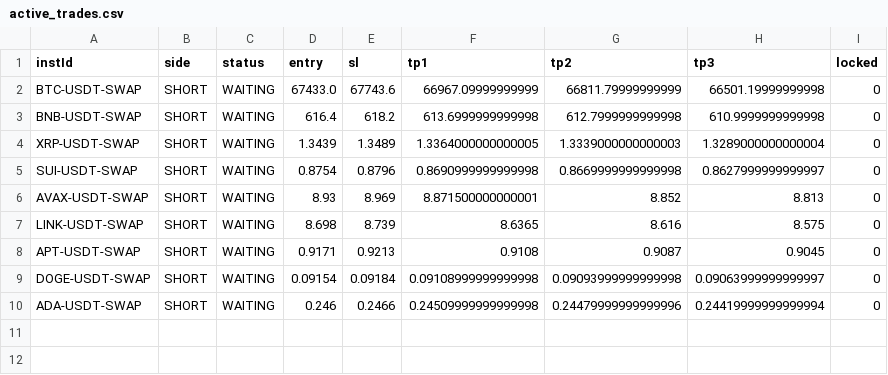
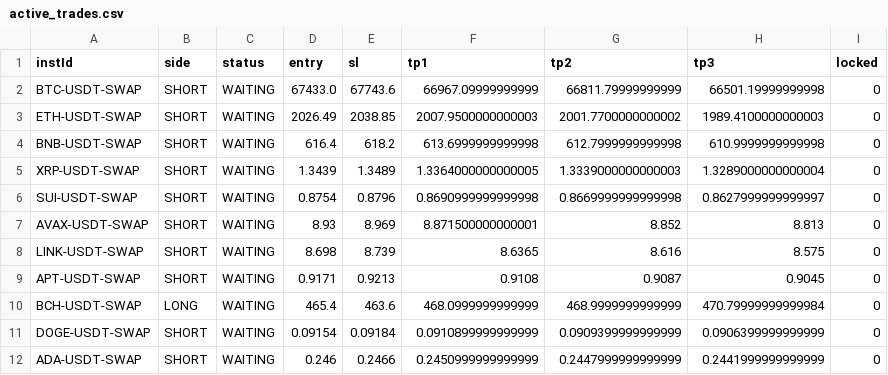
Before and after one commit to NickWu97/alpha-oracle-bot, a CSV file: active_trades.csv, drawn as a sheet.

```diff
--- a/active_trades.csv
+++ b/active_trades.csv
@@ -2,2 +2,3 @@ instId,side,status,entry,sl,tp1,tp2,tp3,locked
 BTC-USDT-SWAP,SHORT,WAITING,67433.0,67743.6,66967.09999999999,66811.79999999999,66501.19999999998,0
+ETH-USDT-SWAP,SHORT,WAITING,2026.49,2038.85,2007.9500000000003,2001.7700000000002,1989.4100000000003,0
 BNB-USDT-SWAP,SHORT,WAITING,616.4,618.2,613.6999999999998,612.7999999999998,610.9999999999998,0
@@ -8,3 +9,4 @@ LINK-USDT-SWAP,SHORT,WAITING,8.698,8.739,8.6365,8.616,8.575,0
 APT-USDT-SWAP,SHORT,WAITING,0.9171,0.9213,0.9108,0.9087,0.9045,0
-DOGE-USDT-SWAP,SHORT,WAITING,0.09154,0.09184,0.09108999999999998,0.09093999999999998,0.09063999999999997,0
-ADA-USDT-SWAP,SHORT,WAITING,0.246,0.2466,0.24509999999999998,0.24479999999999996,0.24419999999999994,0
+BCH-USDT-SWAP,LONG,WAITING,465.4,463.6,468.0999999999999,468.9999999999999,470.79999999999984,0
+DOGE-USDT-SWAP,SHORT,WAITING,0.09154,0.09184,0.0910899999999999,0.0909399999999999,0.0906399999999999,0
+ADA-USDT-SWAP,SHORT,WAITING,0.246,0.2466,0.2450999999999999,0.2447999999999999,0.2441999999999999,0
```
